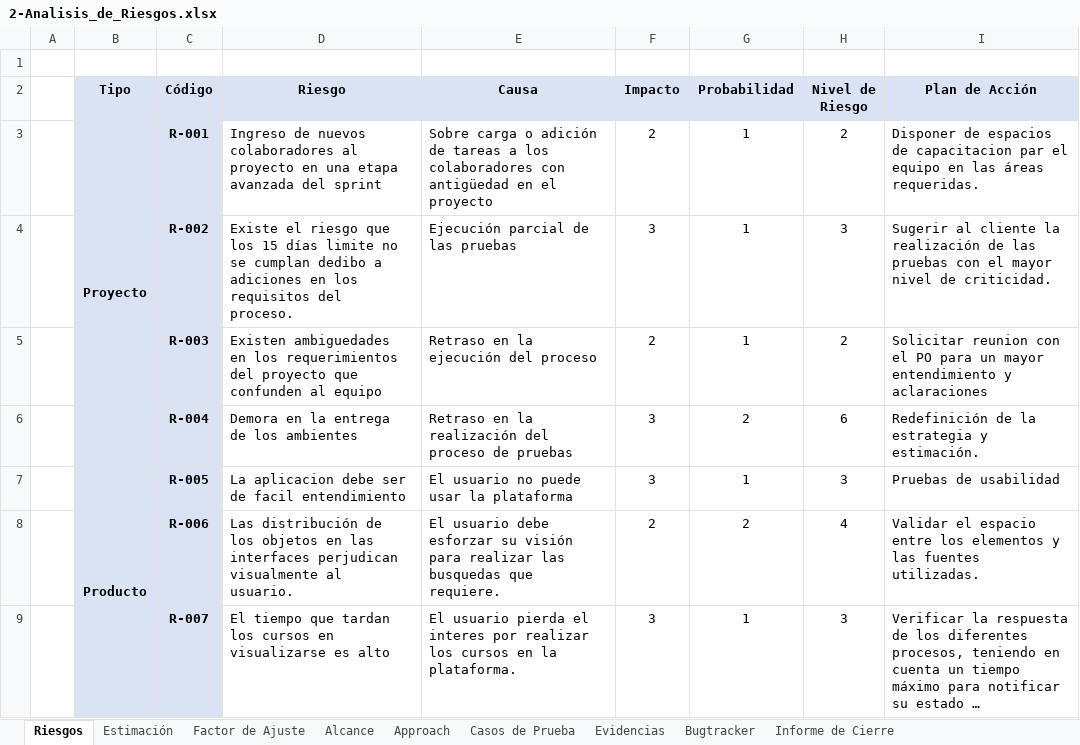
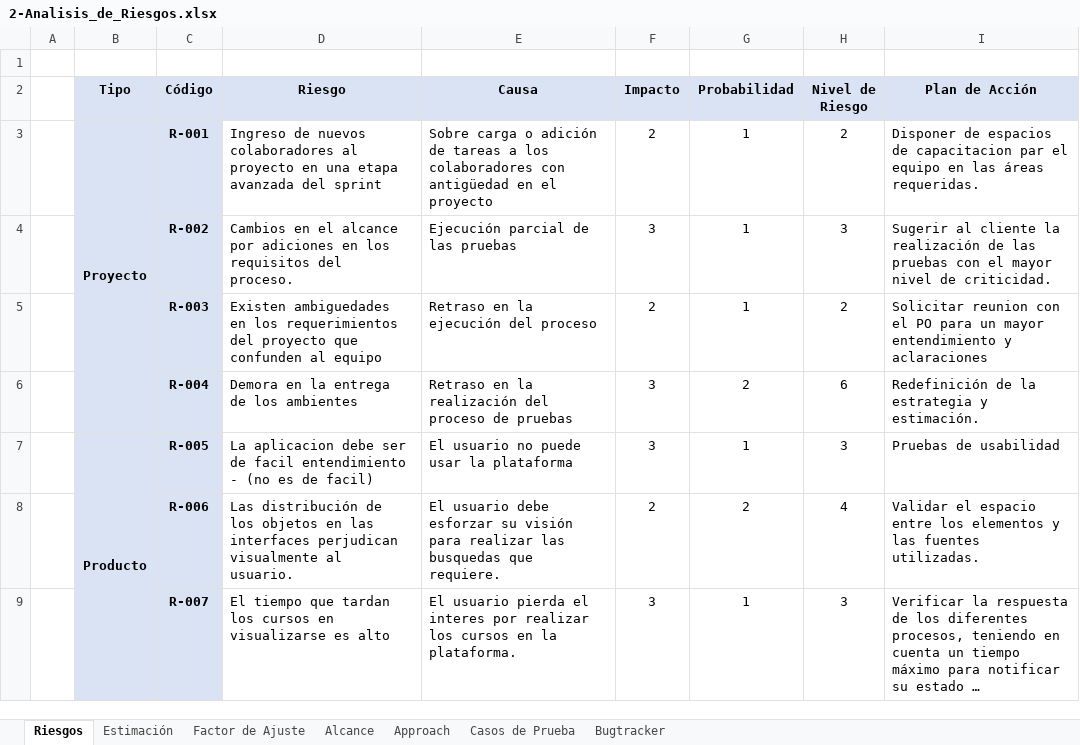
Before and after one commit to christianAya/Ejercicio_practico, an Excel workbook: 2-Analisis_de_Riesgos.xlsx, sheet Riesgos, drawn as a sheet; only a part is shown; long unchanged cells end in …; values as stored, in another font and other column widths than the file's, no borders; conditional formats not drawn; the diff names each change by its address in the sheet, - before the commit and + after, or states it on an @@ line.

```diff
--- a/2-Analisis_de_Riesgos.xlsx (sheet Riesgos)
+++ b/2-Analisis_de_Riesgos.xlsx (sheet Riesgos)
-sheet tab: Evidencias
-sheet tab: Informe de Cierre
-D4 (Riesgo): Existe el riesgo que los 15 días limite no se cumplan dedibo a adiciones en…
+D4 (Riesgo): Cambios en el alcance por adiciones en…
-D7 (Riesgo): …facil entendimiento
+D7 (Riesgo): …facil entendimiento - (no es de facil)
```
Also changed, not shown: sheet Estimación, sheet Casos de Prueba, sheet Bugtracker, sheet Approach, sheet Alcance, formulas that keep their value, charts or pictures, 1 other file.
